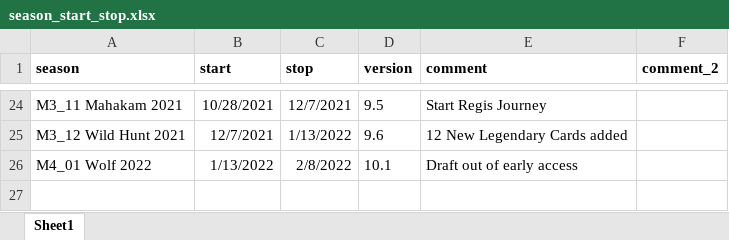
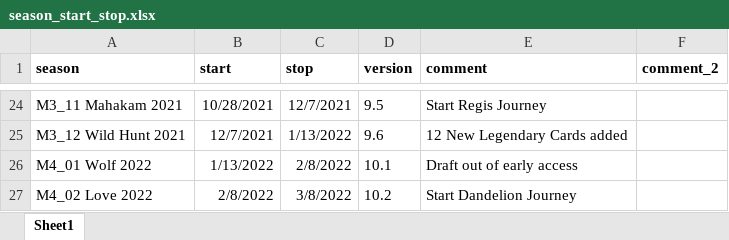
Before and after one commit to 4dcu-be/GwentRank, an Excel workbook: data/season_start_stop.xlsx, sheet Sheet1, drawn as a sheet; only a part is shown, gaps mark what is left out; values as stored, in another font and other column widths than the file's, no borders; the diff names each change by its address in the sheet, - before the commit and + after, or states it on an @@ line.

```diff
--- a/data/season_start_stop.xlsx (sheet Sheet1)
+++ b/data/season_start_stop.xlsx (sheet Sheet1)
+row 27: M4_02 Love 2022 | 2/8/2022 | 3/8/2022 | 10.2 | Start Dandelion Journey
```
Also changed, not shown: output/national_stats.xlsx, output/seasonal_diversity_of_nations.xlsx, 18 other files.
